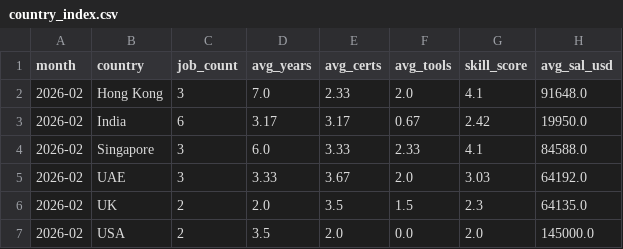
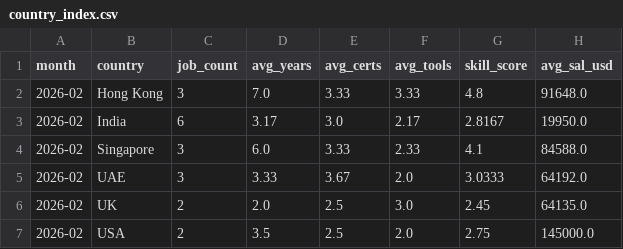
Before and after one commit to regantemudo/Cybersecurity-Skill-Inflation-Index, a CSV file: data/processed/country_index.csv, drawn as a sheet.

```diff
--- a/data/processed/country_index.csv
+++ b/data/processed/country_index.csv
@@ -1,7 +1,7 @@
 month,country,job_count,avg_years,avg_certs,avg_tools,skill_score,avg_sal_usd
-2026-02,Hong Kong,3,7.0,2.33,2.0,4.1,91648.0
-2026-02,India,6,3.17,3.17,0.67,2.42,19950.0
+2026-02,Hong Kong,3,7.0,3.33,3.33,4.8,91648.0
+2026-02,India,6,3.17,3.0,2.17,2.8167,19950.0
 2026-02,Singapore,3,6.0,3.33,2.33,4.1,84588.0
-2026-02,UAE,3,3.33,3.67,2.0,3.03,64192.0
-2026-02,UK,2,2.0,3.5,1.5,2.3,64135.0
-2026-02,USA,2,3.5,2.0,0.0,2.0,145000.0
+2026-02,UAE,3,3.33,3.67,2.0,3.0333,64192.0
+2026-02,UK,2,2.0,2.5,3.0,2.45,64135.0
+2026-02,USA,2,3.5,2.5,2.0,2.75,145000.0
```
Also changed, not shown: data/processed/2026-02.csv, data/processed/monthly_index.csv, 15 other files.
